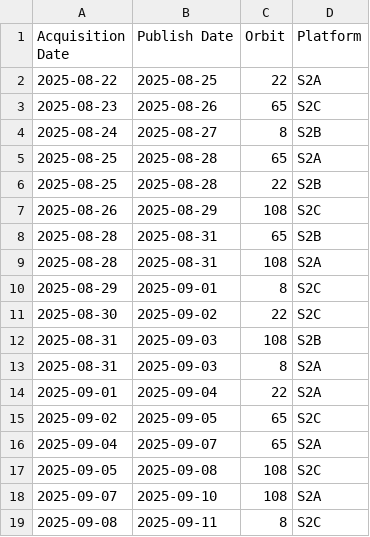
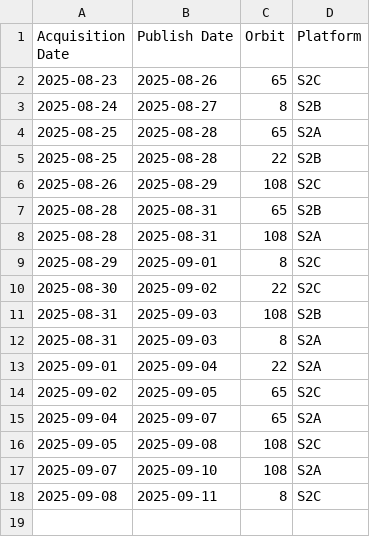
Before and after one commit to swisstopo/topo-satromo, a CSV file: tools/acquisitionplan.csv, drawn as a sheet.

Commit message:
Tools files done

```diff
--- a/tools/acquisitionplan.csv
+++ b/tools/acquisitionplan.csv
@@ -1,3 +1,2 @@
 Acquisition Date,Publish Date,Orbit,Platform
-2025-08-22,2025-08-25,22,S2A
 2025-08-23,2025-08-26,65,S2C
```
Also changed, not shown: tools/available_ch.swisstopo.swisseo_vhi_v100.csv, tools/last_updates.csv, 1 other file.
